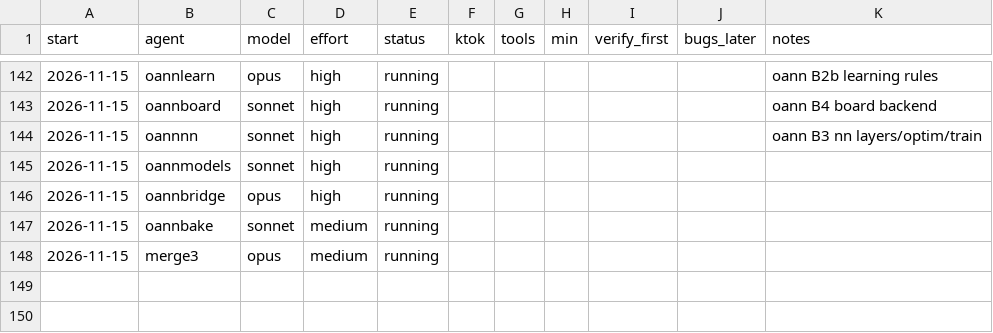
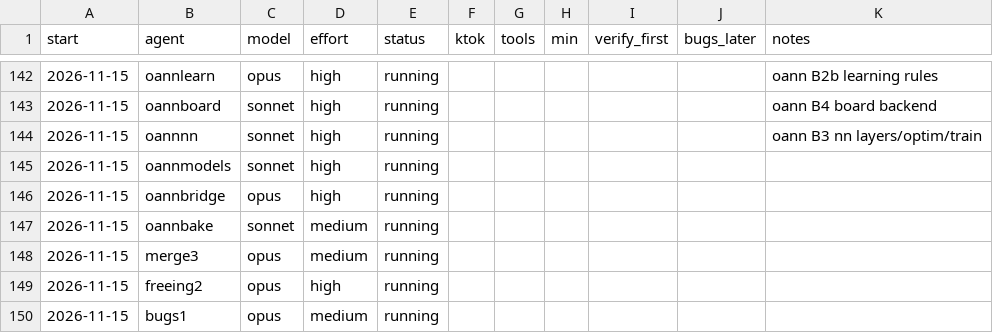
Before and after one commit to osarv/olang, a TSV file: agents.tsv, drawn as a sheet; only a part is shown, gaps mark what is left out.

Commit message:
review notes 2026-11-15T17:42:08Z

```diff
--- a/agents.tsv
+++ b/agents.tsv
@@ -148 +148,3 @@ start	agent	model	effort	status	ktok	tools	min	verify_first	bugs_later	notes
 2026-11-15	merge3	opus	medium	running
+2026-11-15	freeing2	opus	high	running
+2026-11-15	bugs1	opus	medium	running
```
